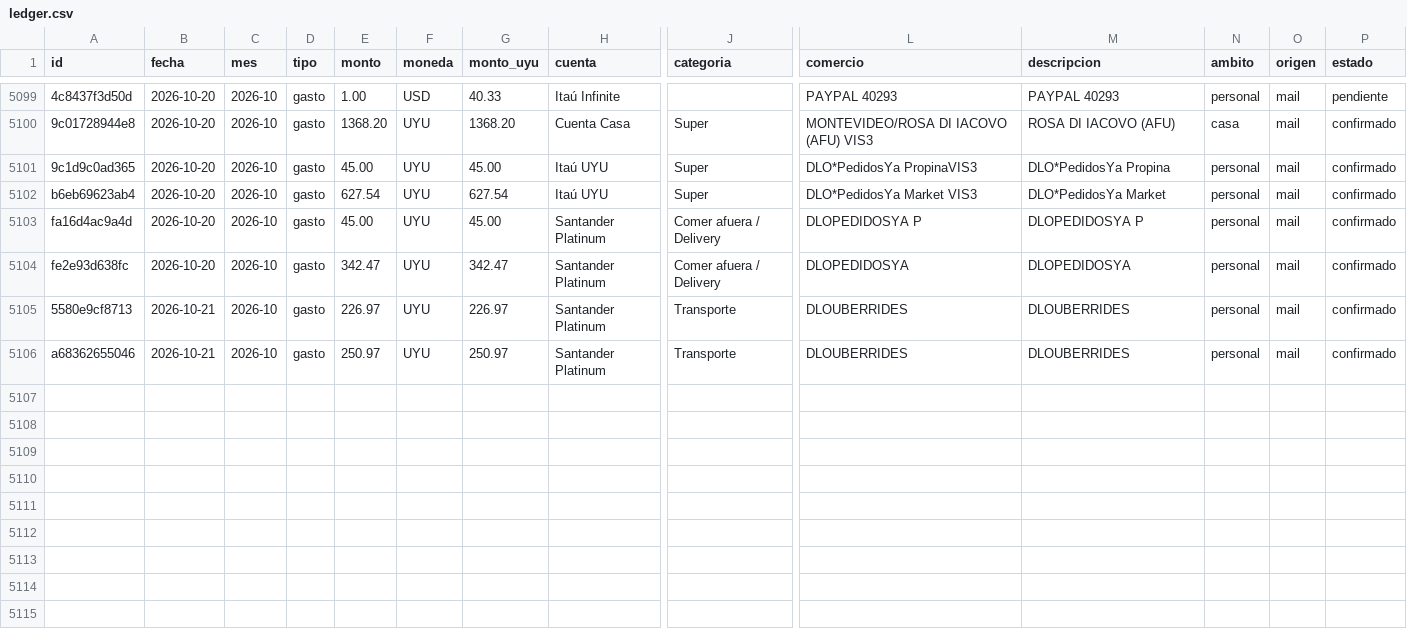
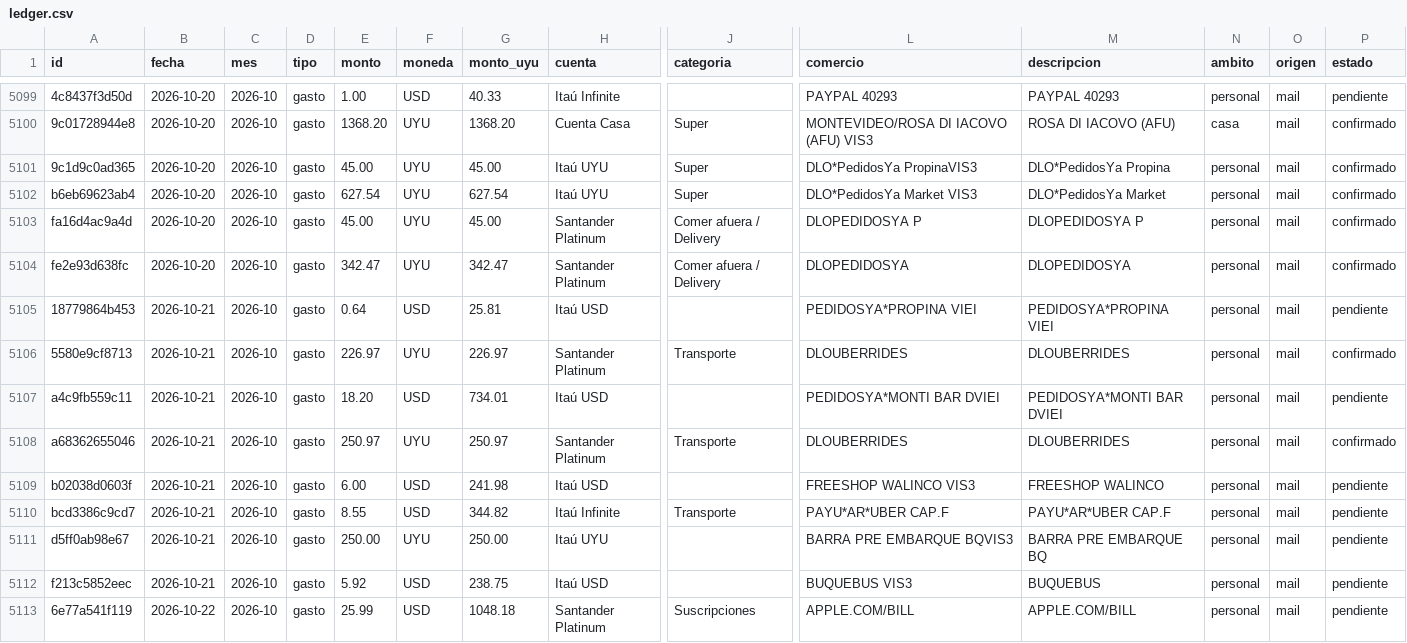
Before and after one commit to joacoguerrae/registro-gastos, a CSV file: data/ledger.csv, drawn as a sheet; only a part is shown, gaps mark what is left out; rows hold the shown columns only; the diff names each change by its address in the sheet, - before the commit and + after, or states it on an @@ line.

```diff
--- a/data/ledger.csv
+++ b/data/ledger.csv
+row 5105: 18779864b453 | 2026-10-21 | 2026-10 | gasto | 0.64 | USD | 25.81 | Itaú USD |  | PEDIDOSYA*PROPINA VIEI | PEDIDOSYA*PROPINA VIEI | personal | mail | pendiente
+row 5107: a4c9fb559c11 | 2026-10-21 | 2026-10 | gasto | 18.20 | USD | 734.01 | Itaú USD |  | PEDIDOSYA*MONTI BAR DVIEI | PEDIDOSYA*MONTI BAR DVIEI | personal | mail | pendiente
+row 5109: b02038d0603f | 2026-10-21 | 2026-10 | gasto | 6.00 | USD | 241.98 | Itaú USD |  | FREESHOP WALINCO VIS3 | FREESHOP WALINCO | personal | mail | pendiente
+row 5110: bcd3386c9cd7 | 2026-10-21 | 2026-10 | gasto | 8.55 | USD | 344.82 | Itaú Infinite | Transporte | PAYU*AR*UBER CAP.F | PAYU*AR*UBER CAP.F | personal | mail | pendiente
+row 5111: d5ff0ab98e67 | 2026-10-21 | 2026-10 | gasto | 250.00 | UYU | 250.00 | Itaú UYU |  | BARRA PRE EMBARQUE BQVIS3 | BARRA PRE EMBARQUE BQ | personal | mail | pendiente
+row 5112: f213c5852eec | 2026-10-21 | 2026-10 | gasto | 5.92 | USD | 238.75 | Itaú USD |  | BUQUEBUS VIS3 | BUQUEBUS | personal | mail | pendiente
+row 5113: 6e77a541f119 | 2026-10-22 | 2026-10 | gasto | 25.99 | USD | 1048.18 | Santander Platinum | Suscripciones | APPLE.COM/BILL | APPLE.COM/BILL | personal | mail | pendiente
```
Also changed, not shown: data/pendientes.csv, data/staging/procesados.csv, 14 other files.
